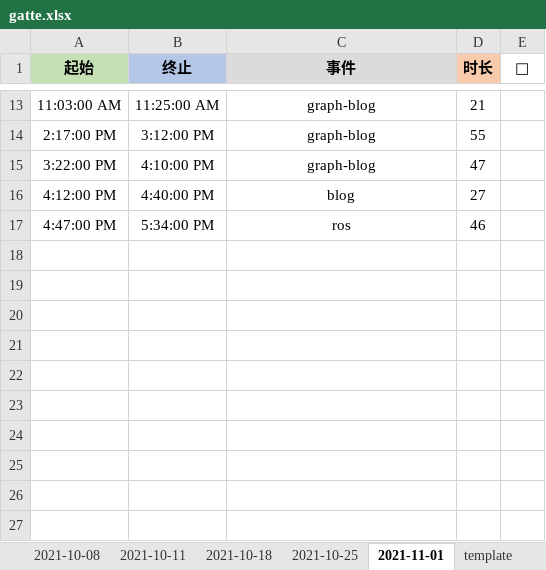
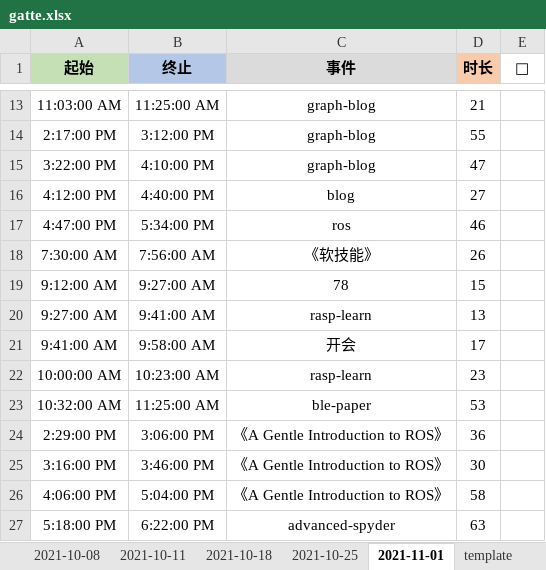
Before and after one commit to Joiner12/Notes, an Excel workbook: gatte.xlsx, sheet 2021-11-01, drawn as a sheet; only a part is shown, gaps mark what is left out; values as stored, in another font and other column widths than the file's, no borders; conditional formats not drawn; the diff names each change by its address in the sheet, - before the commit and + after, or states it on an @@ line.

```diff
--- a/gatte.xlsx (sheet 2021-11-01)
+++ b/gatte.xlsx (sheet 2021-11-01)
+row 18: 7:30:00 AM | 7:56:00 AM | 《软技能》 | 26
+row 19: 9:12:00 AM | 9:27:00 AM | 78 | 15
+row 20: 9:27:00 AM | 9:41:00 AM | rasp-learn | 13
+row 21: 9:41:00 AM | 9:58:00 AM | 开会 | 17
+row 22: 10:00:00 AM | 10:23:00 AM | rasp-learn | 23
+row 23: 10:32:00 AM | 11:25:00 AM | ble-paper | 53
+row 24: 2:29:00 PM | 3:06:00 PM | 《A Gentle Introduction to ROS》 | 36
+row 25: 3:16:00 PM | 3:46:00 PM | 《A Gentle Introduction to ROS》 | 30
+row 26: 4:06:00 PM | 5:04:00 PM | 《A Gentle Introduction to ROS》 | 58
+row 27: 5:18:00 PM | 6:22:00 PM | advanced-spyder | 63
```
Also changed, not shown: 2 other files.
